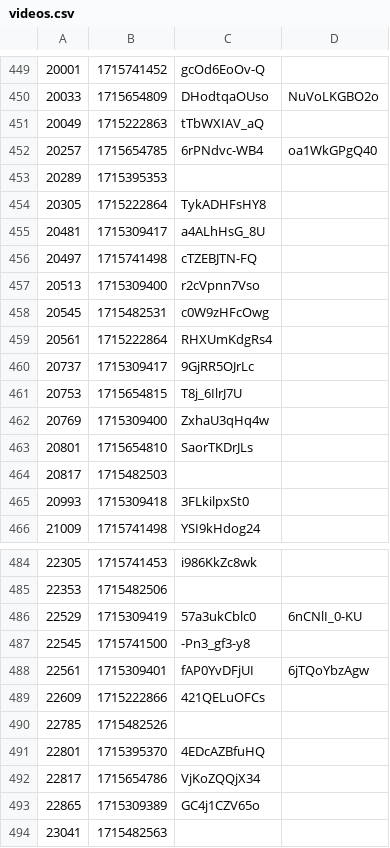
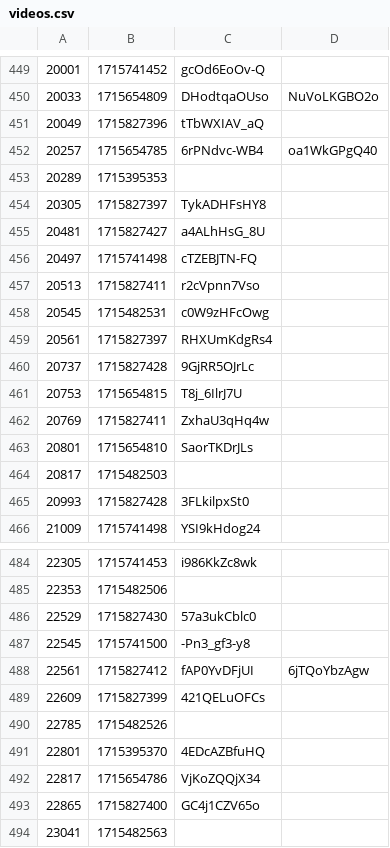
Before and after one commit to volodymyrspace/assets, a CSV file: definitions/videos.csv, drawn as a sheet; only a part is shown, gaps mark what is left out; the diff covers the shown part only.

```diff
--- a/definitions/videos.csv
+++ b/definitions/videos.csv
@@ -450,17 +450,17 @@
 20033,1715654809,DHodtqaOUso,NuVoLKGBO2o
-20049,1715222863,tTbWXIAV_aQ
+20049,1715827396,tTbWXIAV_aQ
 20257,1715654785,6rPNdvc-WB4,oa1WkGPgQ40
 20289,1715395353,
-20305,1715222864,TykADHFsHY8
-20481,1715309417,a4ALhHsG_8U
+20305,1715827397,TykADHFsHY8
+20481,1715827427,a4ALhHsG_8U
 20497,1715741498,cTZEBJTN-FQ
-20513,1715309400,r2cVpnn7Vso
+20513,1715827411,r2cVpnn7Vso
 20545,1715482531,c0W9zHFcOwg
-20561,1715222864,RHXUmKdgRs4
-20737,1715309417,9GjRR5OJrLc
+20561,1715827397,RHXUmKdgRs4
+20737,1715827428,9GjRR5OJrLc
 20753,1715654815,T8j_6IlrJ7U
-20769,1715309400,ZxhaU3qHq4w
+20769,1715827411,ZxhaU3qHq4w
 20801,1715654810,SaorTKDrJLs
 20817,1715482503,
-20993,1715309418,3FLkilpxSt0
+20993,1715827428,3FLkilpxSt0
 21009,1715741498,YSI9kHdog24
@@ -485,6 +485,6 @@
 22353,1715482506,
-22529,1715309419,57a3ukCblc0,6nCNlI_0-KU
+22529,1715827430,57a3ukCblc0
 22545,1715741500,-Pn3_gf3-y8
-22561,1715309401,fAP0YvDFjUI,6jTQoYbzAgw
-22609,1715222866,421QELuOFCs
+22561,1715827412,fAP0YvDFjUI,6jTQoYbzAgw
+22609,1715827399,421QELuOFCs
 22785,1715482526,
@@ -492,3 +492,3 @@
 22817,1715654786,VjKoZQQjX34
-22865,1715309389,GC4j1CZV65o
+22865,1715827400,GC4j1CZV65o
 23041,1715482563,
```
Also changed, not shown: 91 edited cells elsewhere in this file.
